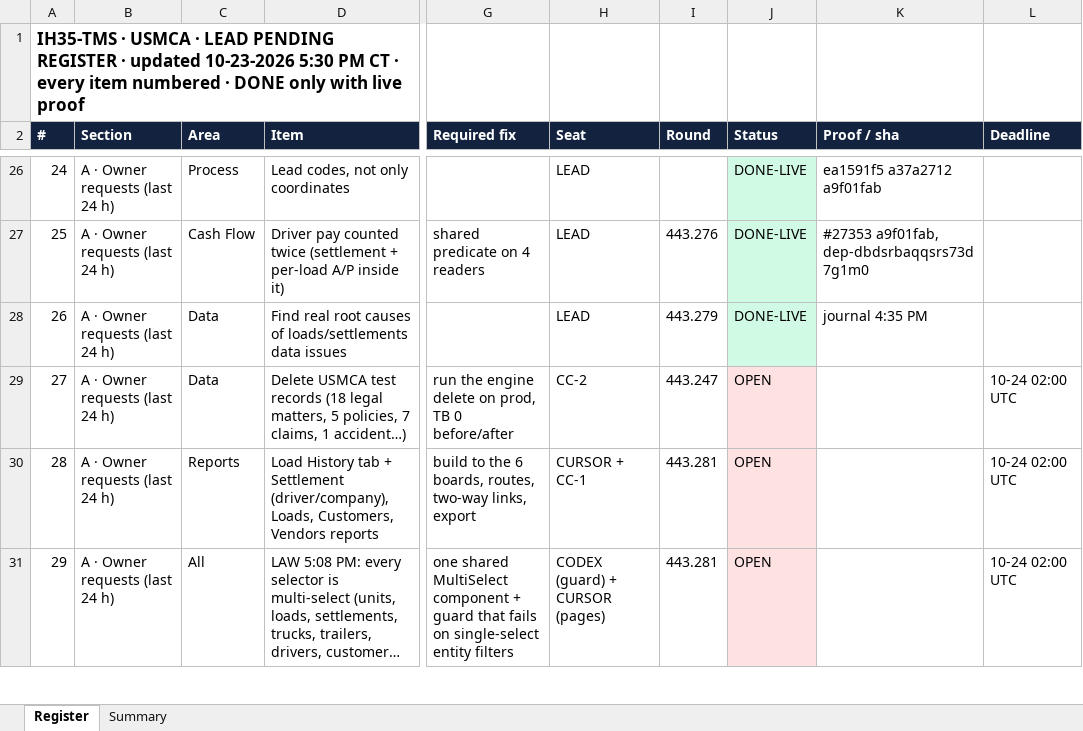
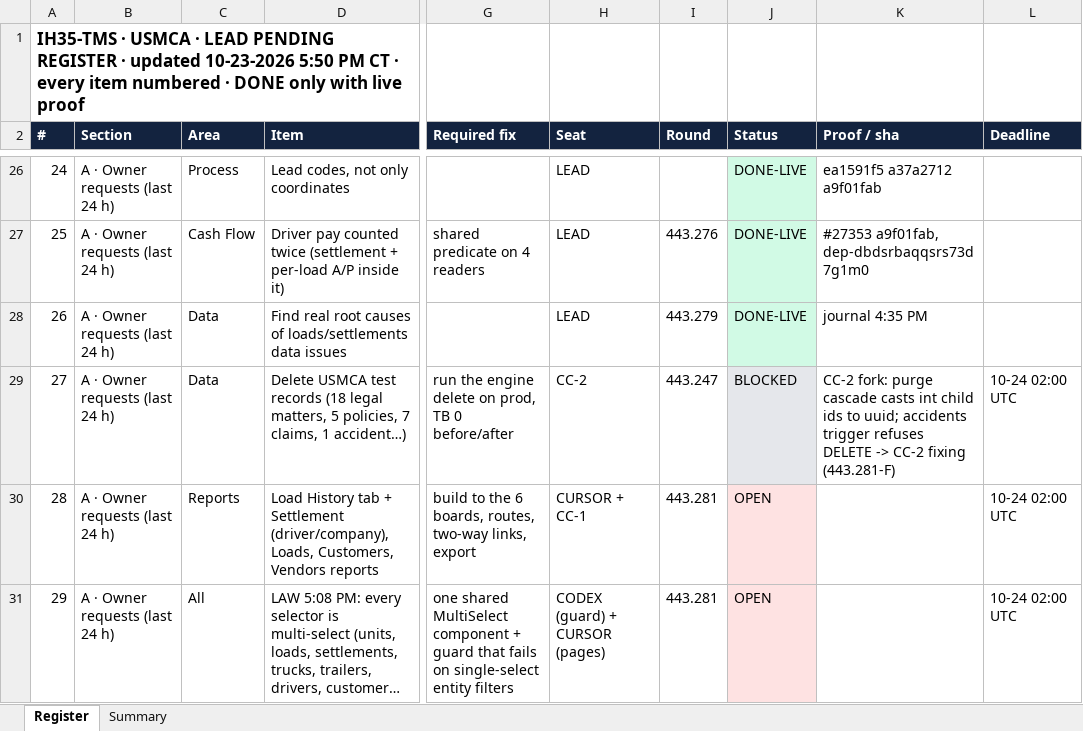
Before and after one commit to tioperfumes07/IH35-TMS, an Excel workbook: docs/bus/lead/LEAD-PENDING-REGISTER.xlsx, sheet Register, drawn as a sheet; only a part is shown, gaps mark what is left out; long unchanged cells end in …; values as stored, in another font and other column widths than the file's, no borders; the diff covers the shown part only; the diff names each change by its address in the sheet, - before the commit and + after, or states it on an @@ line.

```diff
--- a/docs/bus/lead/LEAD-PENDING-REGISTER.xlsx (sheet Register)
+++ b/docs/bus/lead/LEAD-PENDING-REGISTER.xlsx (sheet Register)
-A1 (#): …updated 10-23-2026 5:30 PM CT…
+A1 (#): …updated 10-23-2026 5:50 PM CT…
-J29 (Status): OPEN
+J29 (Status): BLOCKED
-J29 fill: #FEE2E2
+J29 fill: #E5E7EB
-K29 (Proof / sha): (empty)
+K29 (Proof / sha): CC-2 fork: purge cascade casts int child ids to uuid; accidents trigger refuses DELETE -> CC-2 fixing (443.281-F)
```
Also changed, not shown: 31 edited cells and cell formats elsewhere in this sheet, sheet Summary, 1 other file.
